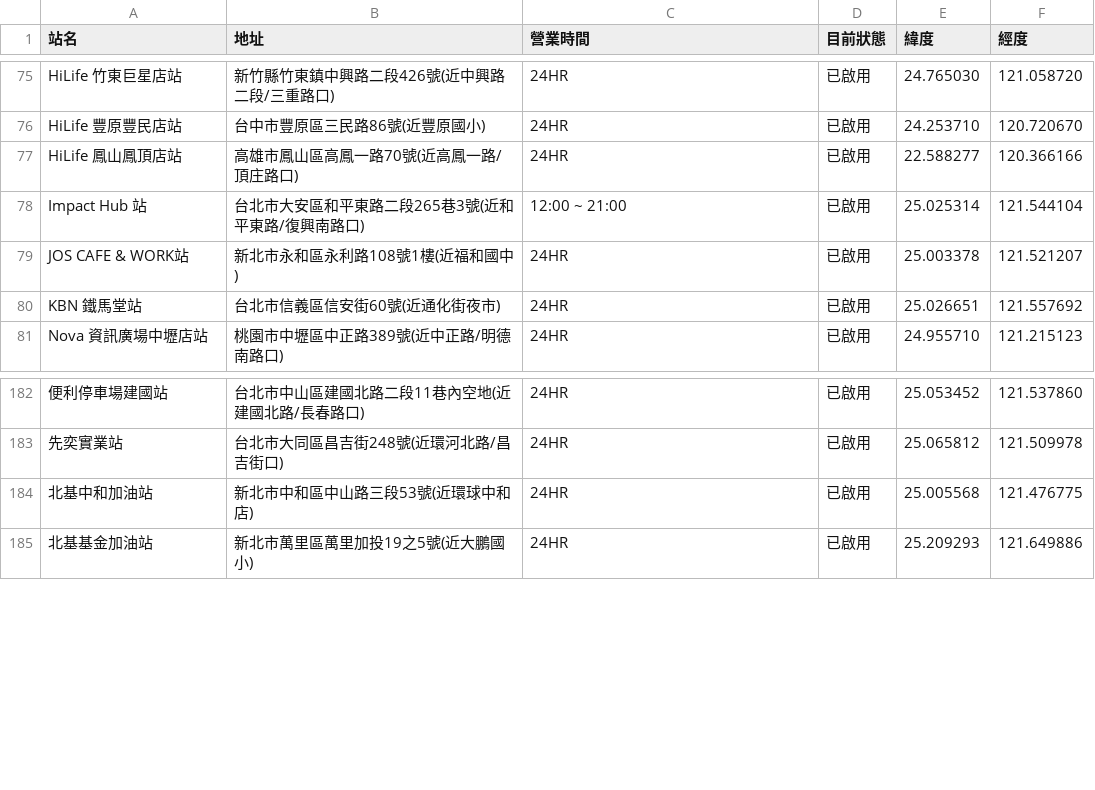
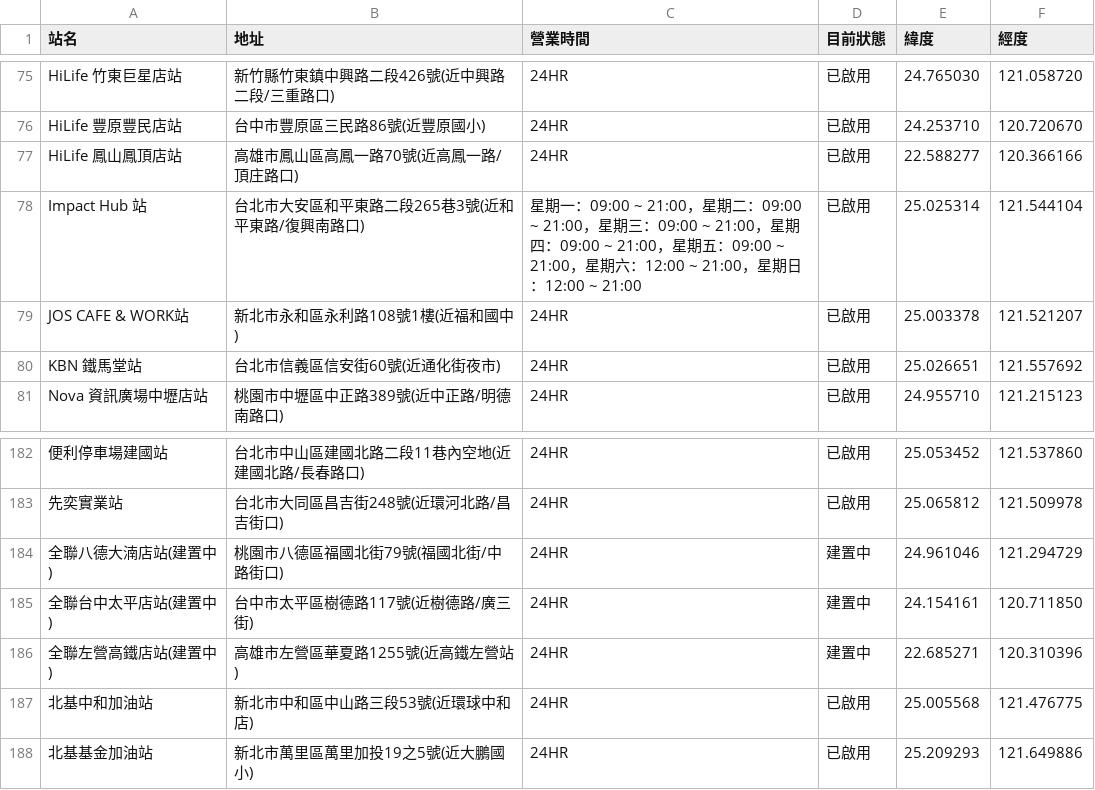
Before and after one commit to Mowd/GoStationParser, a CSV file: data/gostation-20170317.csv, drawn as a sheet; only a part is shown, gaps mark what is left out; the diff names each change by its address in the sheet, - before the commit and + after, or states it on an @@ line.

Commit message:
Update 0317.

```diff
--- a/data/gostation-20170317.csv
+++ b/data/gostation-20170317.csv
-C78 (營業時間): 12:00 ~…
+C78 (營業時間): 星期一：09:00 ~ 21:00，星期二：09:00 ~ 21:00，星期三：09:00 ~ 21:00，星期四：09:00 ~ 21:00，星期五：09:00 ~ 21:00，星期六：12:00 ~ 21:00，星期日：12:00 ~…
+row 184: 全聯八德大湳店站(建置中) | 桃園市八德區福國北街79號(福國北街/中路街口) | 24HR | 建置中 | 24.961046 | 121.294729
+row 185: 全聯台中太平店站(建置中) | 台中市太平區樹德路117號(近樹德路/廣三街) | 24HR | 建置中 | 24.154161 | 120.711850
+row 186: 全聯左營高鐵店站(建置中) | 高雄市左營區華夏路1255號(近高鐵左營站) | 24HR | 建置中 | 22.685271 | 120.310396
```
